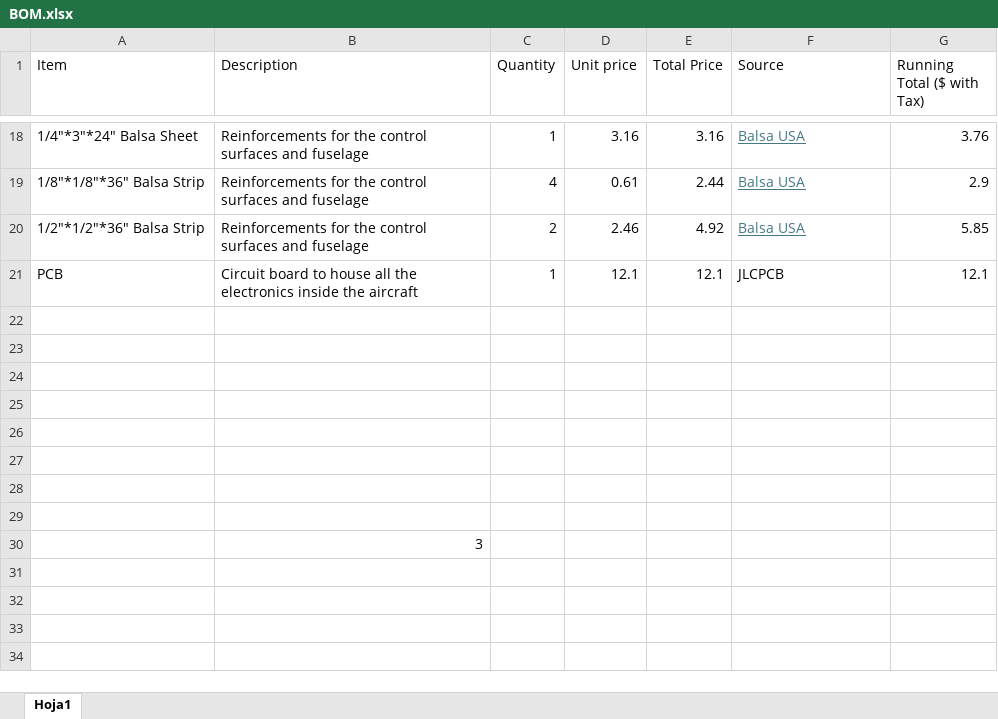
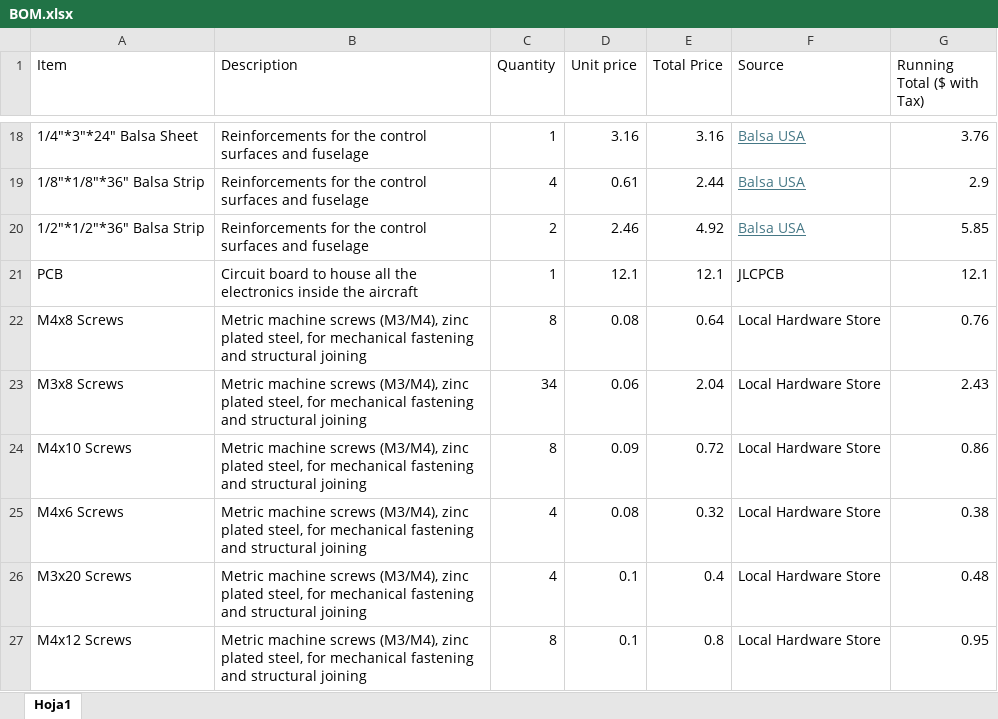
Before and after one commit to Cipher018/XDF-001, an Excel workbook: BOM.xlsx, sheet Hoja1, drawn as a sheet; only a part is shown, gaps mark what is left out; values as stored, in another font and other column widths than the file's, no borders; table styles not drawn; removed rows and columns are numbered as before the commit, all else as after; the diff names each change by its address in the sheet, - before the commit and + after, or states it on an @@ line.

Commit message:
feat: Add M3 and M4 screws to the BOM and README, and create the initial CAD root file.

```diff
--- a/BOM.xlsx (sheet Hoja1)
+++ b/BOM.xlsx (sheet Hoja1)
-row 22: (empty)
+row 22: M4x8 Screws | Metric machine screws (M3/M4), zinc plated steel, for mechanical fastening and structural joining | 8 | 0.08 | 0.64 | Local Hardware Store | 0.76
-row 23: (empty)
+row 23: M3x8 Screws | Metric machine screws (M3/M4), zinc plated steel, for mechanical fastening and structural joining | 34 | 0.06 | 2.04 | Local Hardware Store | 2.43
-row 24: (empty)
+row 24: M4x10 Screws | Metric machine screws (M3/M4), zinc plated steel, for mechanical fastening and structural joining | 8 | 0.09 | 0.72 | Local Hardware Store | 0.86
-row 25: (empty)
+row 25: M4x6 Screws | Metric machine screws (M3/M4), zinc plated steel, for mechanical fastening and structural joining | 4 | 0.08 | 0.32 | Local Hardware Store | 0.38
-row 26: (empty)
+row 26: M3x20 Screws | Metric machine screws (M3/M4), zinc plated steel, for mechanical fastening and structural joining | 4 | 0.1 | 0.4 | Local Hardware Store | 0.48
-row 27: (empty)
+row 27: M4x12 Screws | Metric machine screws (M3/M4), zinc plated steel, for mechanical fastening and structural joining | 8 | 0.1 | 0.8 | Local Hardware Store | 0.95
-row 28: (empty)
-row 29: (empty)
-row 30:  | 3
```
Also changed, not shown: 3 other files.
